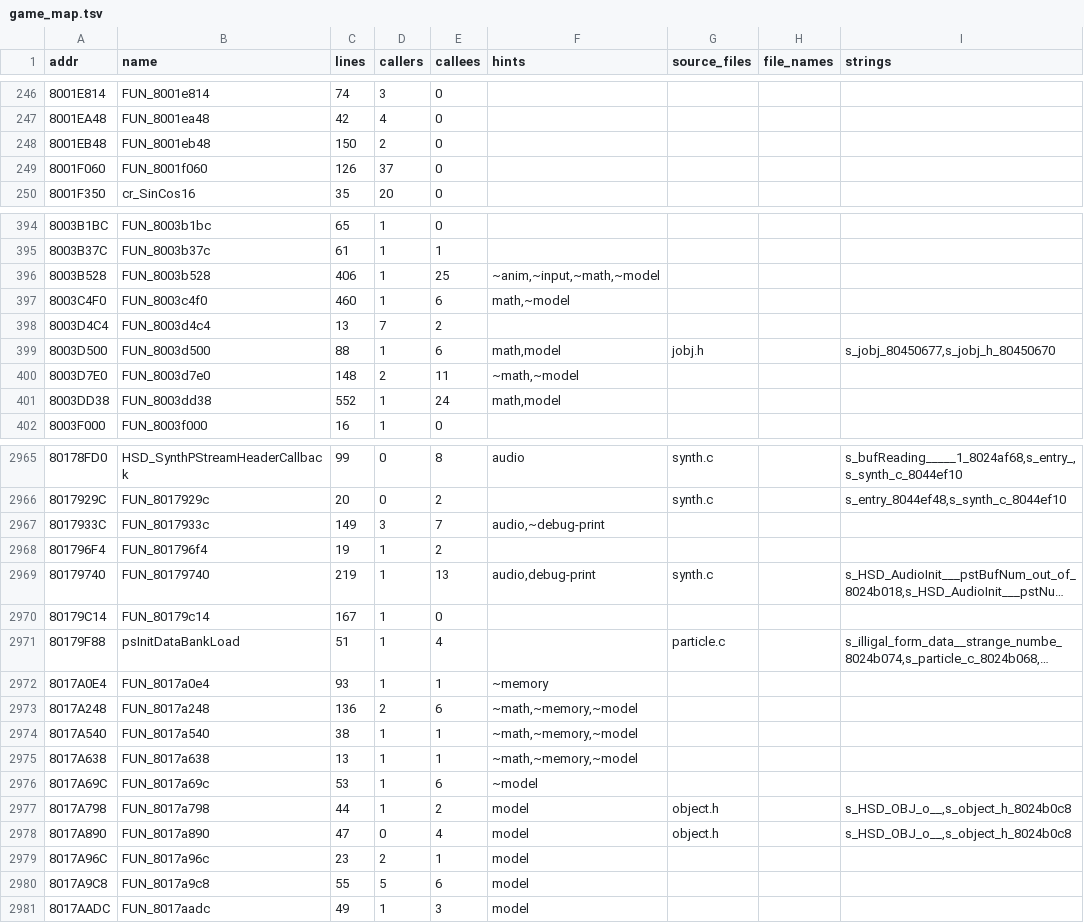
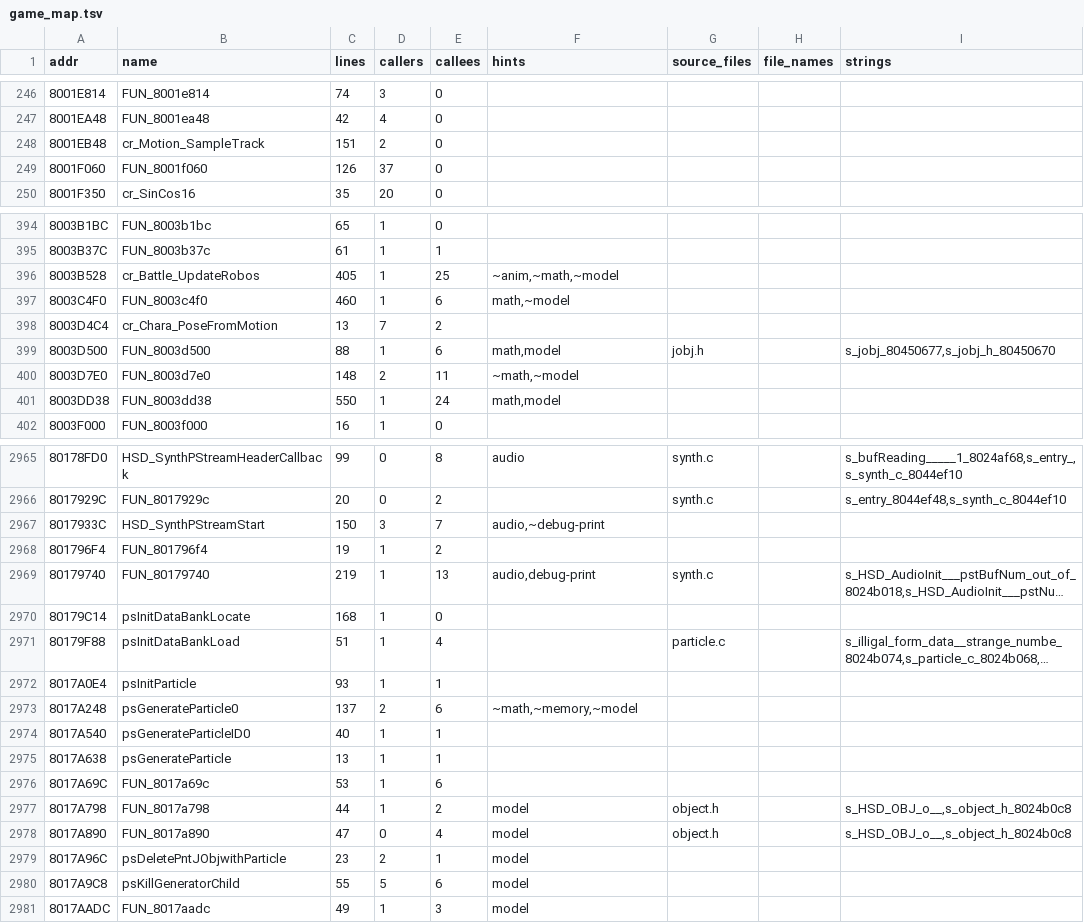
Before and after one commit to YourLocalDundee/custom-robo-decomp, a TSV file: symbols/game_map.tsv, drawn as a sheet; only a part is shown, gaps mark what is left out; long unchanged cells end in …; the diff covers the shown part only; the diff names each change by its address in the sheet, - before the commit and + after, or states it on an @@ line.

Commit message:
run_all: the name batches check the committed names instead of rewriting them
Since steps 103-109 named functions by hand, batches 1 / 6 / 7 re-derived from scratch reach other answers (other
reference versions, other anchors) and dropped HSD_JObjDispAll, which the linked C calls: batch 9 could not link.

Now run_all rebuilds Ghidra once from the committed name files, runs batches 1 / 6 / 7 against that export as a
check, writes what they would change to symbols/name_proposals.txt and restores the files (tools/name_check.py).
-ApplyNames (--apply-names) keeps the old rebuild <-> names fixpoint and stops before the build when a name the C
sources use is dropped or moved. One rebuild instead of two. symbols/descriptive.txt back to CRLF like the other
name files (batch 7's output); game_map refreshed (batch 3 had not run since the last names).

Verified: run_all.ps1 end to end: names checked (proposals: 4 added, 3 dropped, 2 of them used by C and kept),
batch 8 0 FAIL, batch 9 retail SHA-1 MATCH + static shift PASS, batch 10, batch 11 boots to the title screen,
batch 12 609 drafts at 100% (0 compile failures); checksums written, 33 match.

```diff
--- a/symbols/game_map.tsv
+++ b/symbols/game_map.tsv
-B248 (name): FUN_8001eb48
+B248 (name): cr_Motion_SampleTrack
-C248 (lines): 150
+C248 (lines): 151
-B396 (name): FUN_8003b528
+B396 (name): cr_Battle_UpdateRobos
-C396 (lines): 406
+C396 (lines): 405
-F396 (hints): ~anim,~input,~math,~model
+F396 (hints): ~anim,~math,~model
-B398 (name): FUN_8003d4c4
+B398 (name): cr_Chara_PoseFromMotion
-C401 (lines): 552
+C401 (lines): 550
-B2967 (name): FUN_8017933c
+B2967 (name): HSD_SynthPStreamStart
-C2967 (lines): 149
+C2967 (lines): 150
-B2970 (name): FUN_80179c14
+B2970 (name): psInitDataBankLocate
-C2970 (lines): 167
+C2970 (lines): 168
-B2972 (name): FUN_8017a0e4
+B2972 (name): psInitParticle
-F2972 (hints): ~memory
+F2972 (hints): (empty)
-B2973 (name): FUN_8017a248
+B2973 (name): psGenerateParticle0
-C2973 (lines): 136
+C2973 (lines): 137
-B2974 (name): FUN_8017a540
+B2974 (name): psGenerateParticleID0
-C2974 (lines): 38
+C2974 (lines): 40
-F2974:F2975 (hints): ~math,~memory,~model
+F2974:F2975 (hints): (empty)
-B2975 (name): FUN_8017a638
+B2975 (name): psGenerateParticle
-F2976 (hints): ~model
+F2976 (hints): (empty)
-B2979 (name): FUN_8017a96c
+B2979 (name): psDeletePntJObjwithParticle
-B2980 (name): FUN_8017a9c8
+B2980 (name): psKillGeneratorChild
```
Also changed, not shown: 89 edited cells elsewhere in this file, 11 other files.
